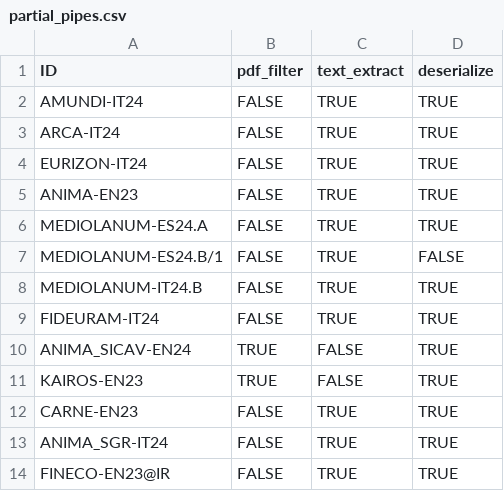
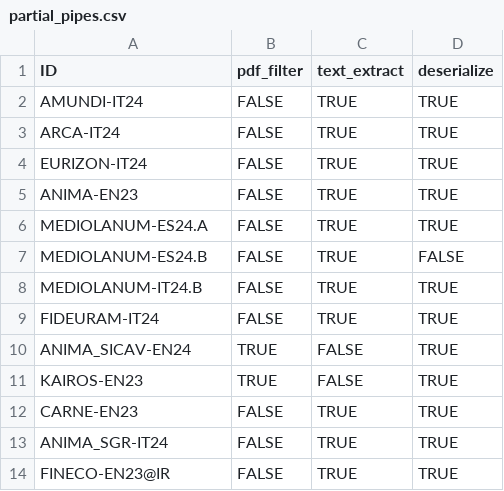
Before and after one commit to tvp-freeports/analysis_finance_reports, a CSV file: src/freeports_analysis/formats/algorithms/structured/investments/partial_pipes.csv, drawn as a sheet.

```diff
--- a/src/freeports_analysis/formats/algorithms/structured/investments/partial_pipes.csv
+++ b/src/freeports_analysis/formats/algorithms/structured/investments/partial_pipes.csv
@@ -6,3 +6,3 @@ ANIMA-EN23,FALSE,TRUE,TRUE
 MEDIOLANUM-ES24.A,FALSE,TRUE,TRUE
-MEDIOLANUM-ES24.B/1,FALSE,TRUE,FALSE
+MEDIOLANUM-ES24.B,FALSE,TRUE,FALSE
 MEDIOLANUM-IT24.B,FALSE,TRUE,TRUE
```
Also changed, not shown: src/freeports_analysis/formats/algorithms/structured/investments/args.csv, src/freeports_analysis/formats/algorithms/structured/investments/deselection_lists.csv, 4 other files.
